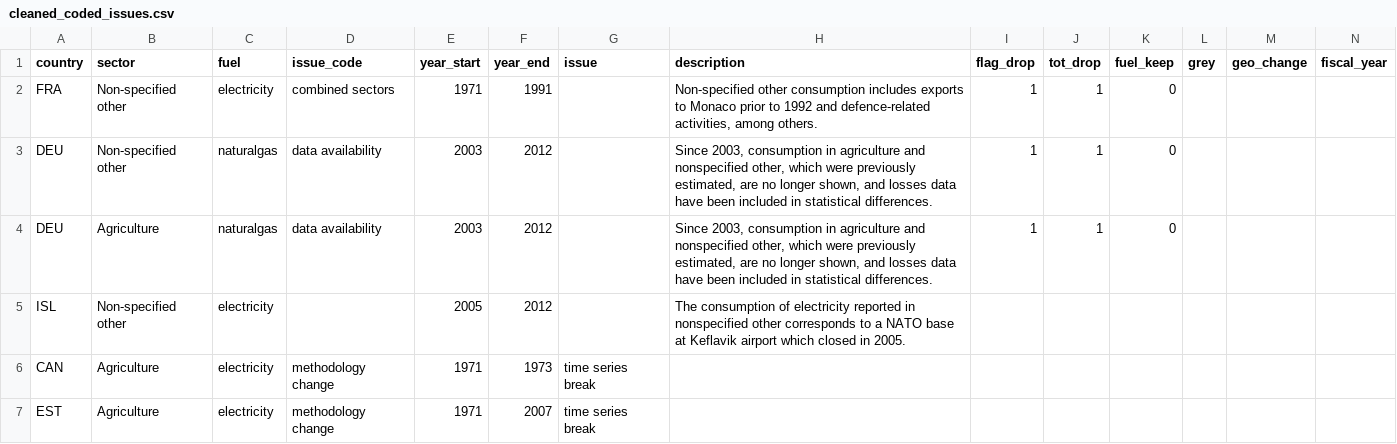
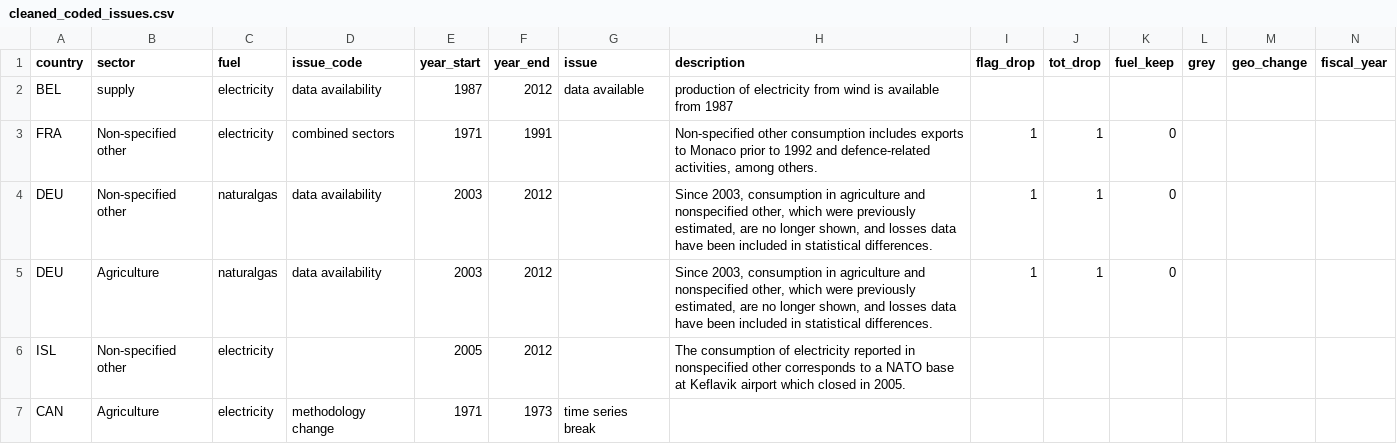
Before and after one commit to ClimateImpactLab/energy-code-release-2020, a CSV file: 0_make_dataset/coded_issues/cleaned_coded_issues.csv, drawn as a sheet; only a part is shown; the shorter side is filled out with more unchanged rows; rows hold the shown columns only; the diff names each change by its address in the sheet, - before the commit and + after, or states it on an @@ line.

Commit message:
updated a pesky issue that was missed in the cleaning, and added EX data by running the code through

```diff
--- a/0_make_dataset/coded_issues/cleaned_coded_issues.csv
+++ b/0_make_dataset/coded_issues/cleaned_coded_issues.csv
+row 2: BEL | supply | electricity | data availability | 1987 | 2012 | data available | production of electricity from wind is available from 1987
```
Also changed, not shown: 4 other files.
